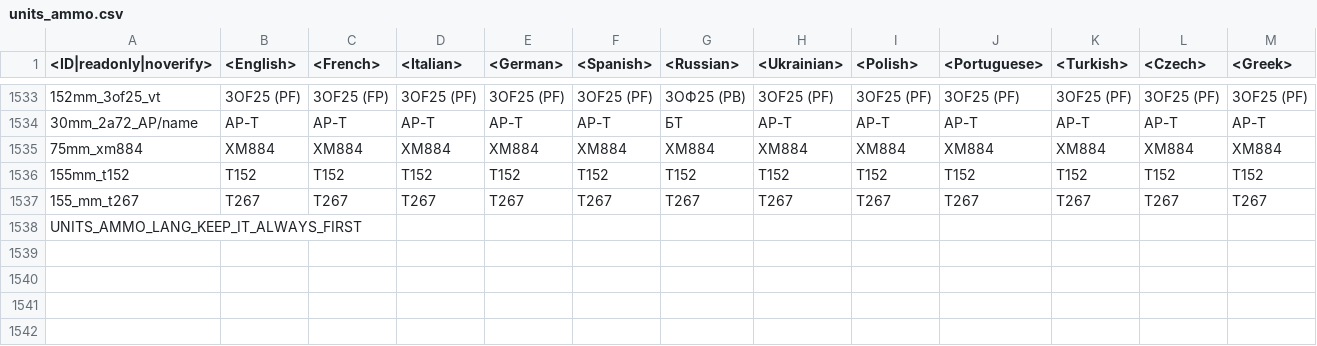
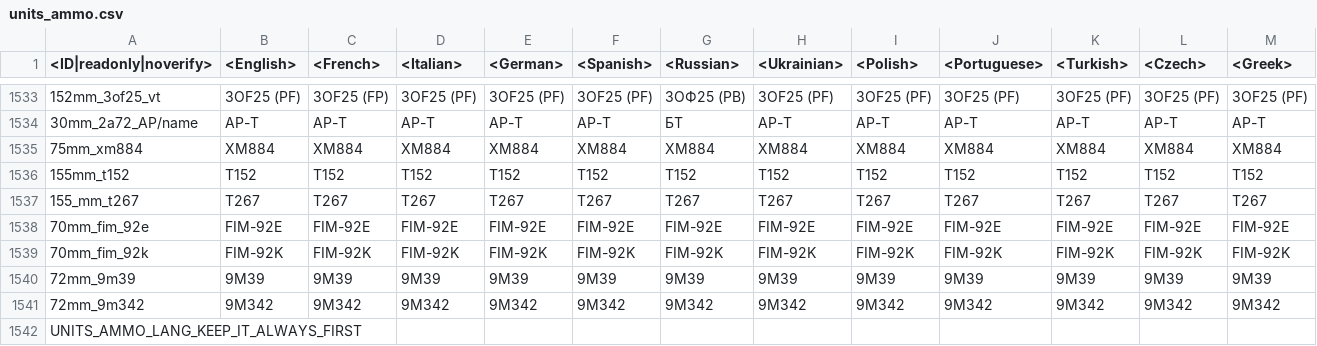
Before and after one commit to gszabi99/War-Thunder-Mobile-Datamine, a CSV file: lang.vromfs.bin_u/lang/units_ammo.csv, drawn as a sheet; only a part is shown, gaps mark what is left out; rows hold the shown columns only; the diff names each change by its address in the sheet, - before the commit and + after, or states it on an @@ line.

```diff
--- a/lang.vromfs.bin_u/lang/units_ammo.csv
+++ b/lang.vromfs.bin_u/lang/units_ammo.csv
+row 1538: 70mm_fim_92e | FIM-92E | FIM-92E | FIM-92E | FIM-92E | FIM-92E | FIM-92E | FIM-92E | FIM-92E | FIM-92E | FIM-92E | FIM-92E | FIM-92E
+row 1539: 70mm_fim_92k | FIM-92K | FIM-92K | FIM-92K | FIM-92K | FIM-92K | FIM-92K | FIM-92K | FIM-92K | FIM-92K | FIM-92K | FIM-92K | FIM-92K
+row 1540: 72mm_9m39 | 9М39 | 9M39 | 9М39 | 9М39 | 9М39 | 9М39 | 9М39 | 9М39 | 9М39 | 9М39 | 9М39 | 9М39
+row 1541: 72mm_9m342 | 9М342 | 9M342 | 9М342 | 9М342 | 9М342 | 9М342 | 9М342 | 9М342 | 9М342 | 9М342 | 9М342 | 9М342
```
Also changed, not shown: lang.vromfs.bin_u/lang/controls.csv, lang.vromfs.bin_u/lang/decals.csv, 13 other files.
